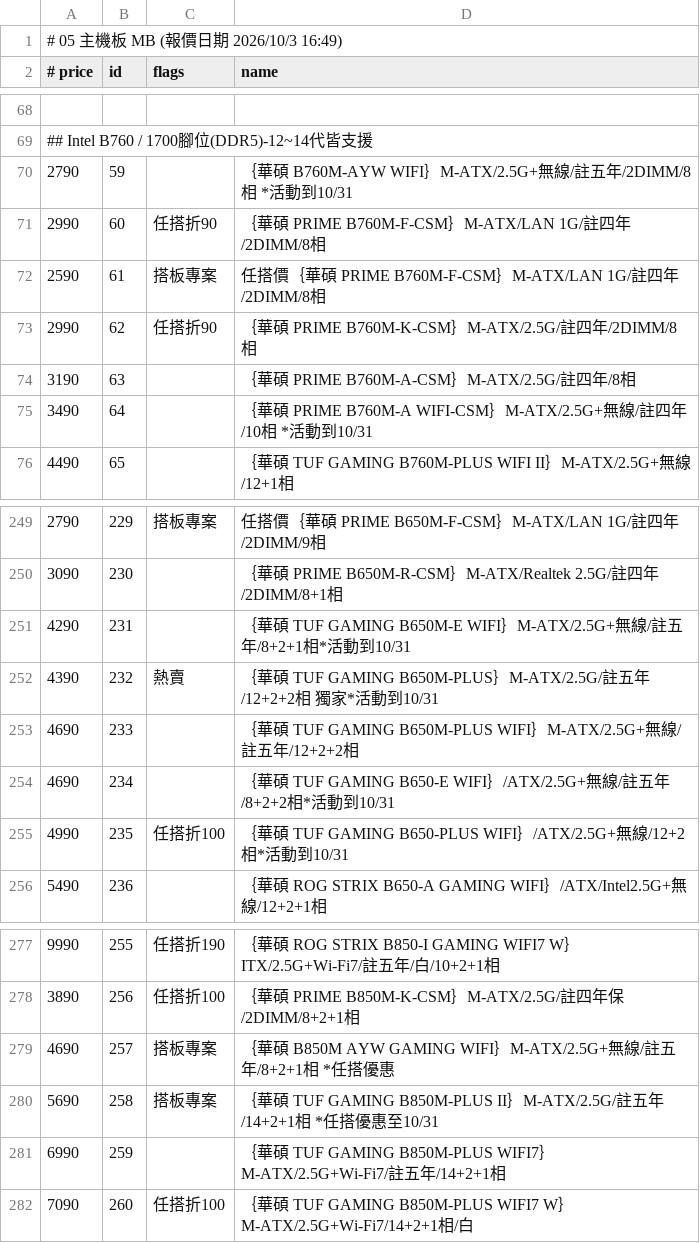
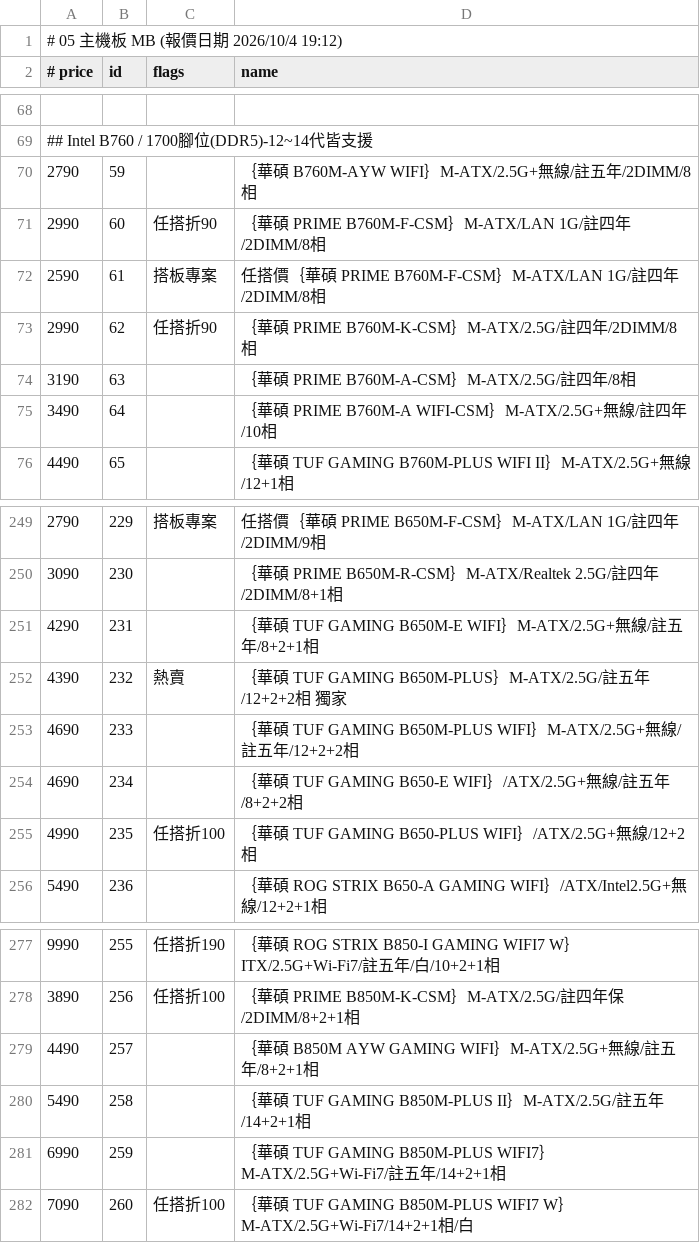
Before and after one commit to jakeuj/architect-pc-builder, a TSV file: data/by_category/05_主機板_MB.tsv, drawn as a sheet; only a part is shown, gaps mark what is left out.

```diff
--- a/data/by_category/05_主機板_MB.tsv
+++ b/data/by_category/05_主機板_MB.tsv
@@ -1,2 +1,2 @@
-# 05 主機板 MB  (報價日期 2026/10/3 16:49)
+# 05 主機板 MB  (報價日期 2026/10/4 19:12)
 # price	id	flags	name
@@ -69,3 +69,3 @@
 ## Intel B760 / 1700腳位(DDR5)-12~14代皆支援
-2790	59		｛華碩 B760M-AYW WIFI｝M-ATX/2.5G+無線/註五年/2DIMM/8相 *活動到10/31
+2790	59		｛華碩 B760M-AYW WIFI｝M-ATX/2.5G+無線/註五年/2DIMM/8相
 2990	60	任搭折90	｛華碩 PRIME B760M-F-CSM｝M-ATX/LAN 1G/註四年/2DIMM/8相
@@ -74,3 +74,3 @@
 3190	63		｛華碩 PRIME B760M-A-CSM｝M-ATX/2.5G/註四年/8相
-3490	64		｛華碩 PRIME B760M-A WIFI-CSM｝M-ATX/2.5G+無線/註四年/10相 *活動到10/31
+3490	64		｛華碩 PRIME B760M-A WIFI-CSM｝M-ATX/2.5G+無線/註四年/10相
 4490	65		｛華碩 TUF GAMING B760M-PLUS WIFI II｝M-ATX/2.5G+無線/12+1相
@@ -250,7 +250,7 @@
 3090	230		｛華碩 PRIME B650M-R-CSM｝M-ATX/Realtek 2.5G/註四年/2DIMM/8+1相
-4290	231		｛華碩 TUF GAMING B650M-E WIFI｝M-ATX/2.5G+無線/註五年/8+2+1相*活動到10/31
-4390	232	熱賣	｛華碩 TUF GAMING B650M-PLUS｝M-ATX/2.5G/註五年/12+2+2相 獨家*活動到10/31
+4290	231		｛華碩 TUF GAMING B650M-E WIFI｝M-ATX/2.5G+無線/註五年/8+2+1相
+4390	232	熱賣	｛華碩 TUF GAMING B650M-PLUS｝M-ATX/2.5G/註五年/12+2+2相 獨家
 4690	233		｛華碩 TUF GAMING B650M-PLUS WIFI｝M-ATX/2.5G+無線/註五年/12+2+2相
-4690	234		｛華碩 TUF GAMING B650-E WIFI｝/ATX/2.5G+無線/註五年/8+2+2相*活動到10/31
-4990	235	任搭折100	｛華碩 TUF GAMING B650-PLUS WIFI｝/ATX/2.5G+無線/12+2相*活動到10/31
+4690	234		｛華碩 TUF GAMING B650-E WIFI｝/ATX/2.5G+無線/註五年/8+2+2相
+4990	235	任搭折100	｛華碩 TUF GAMING B650-PLUS WIFI｝/ATX/2.5G+無線/12+2相
 5490	236		｛華碩 ROG STRIX B650-A GAMING WIFI｝/ATX/Intel2.5G+無線/12+2+1相
@@ -278,4 +278,4 @@
 3890	256	任搭折100	｛華碩 PRIME B850M-K-CSM｝M-ATX/2.5G/註四年保/2DIMM/8+2+1相
-4690	257	搭板專案	｛華碩 B850M AYW GAMING WIFI｝M-ATX/2.5G+無線/註五年/8+2+1相 *任搭優惠
-5690	258	搭板專案	｛華碩 TUF GAMING B850M-PLUS II｝M-ATX/2.5G/註五年/14+2+1相 *任搭優惠至10/31
+4490	257		｛華碩 B850M AYW GAMING WIFI｝M-ATX/2.5G+無線/註五年/8+2+1相
+5490	258		｛華碩 TUF GAMING B850M-PLUS II｝M-ATX/2.5G/註五年/14+2+1相
 6990	259		｛華碩 TUF GAMING B850M-PLUS WIFI7｝M-ATX/2.5G+Wi-Fi7/註五年/14+2+1相
```
Also changed, not shown: data/by_category/02_筆電_平板_穿戴配件.tsv, data/by_category/11_封閉式_開放式水冷.tsv, 31 other files.
